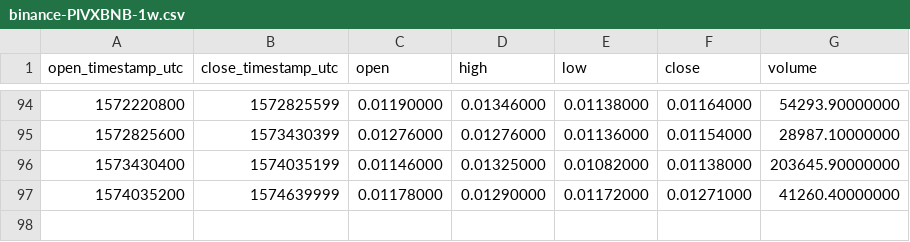
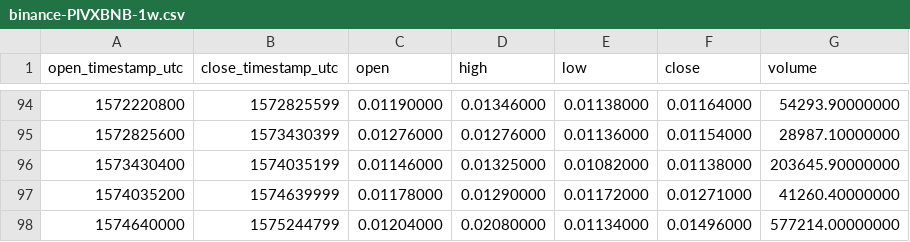
Before and after one commit to cryptobigbro/binance-PIVXBNB, a CSV file: binance-PIVXBNB-1w.csv, drawn as a sheet; only a part is shown, gaps mark what is left out.

Commit message:
Update OHLCV data.

```diff
--- a/binance-PIVXBNB-1w.csv
+++ b/binance-PIVXBNB-1w.csv
@@ -97 +97,2 @@ open_timestamp_utc,close_timestamp_utc,open,high,low,close,volume
 1574035200,1574639999,0.01178000,0.01290000,0.01172000,0.01271000,41260.40000000
+1574640000,1575244799,0.01204000,0.02080000,0.01134000,0.01496000,577214.00000000
```
Also changed, not shown: binance-PIVXBNB-1d.csv, 1 other file.
